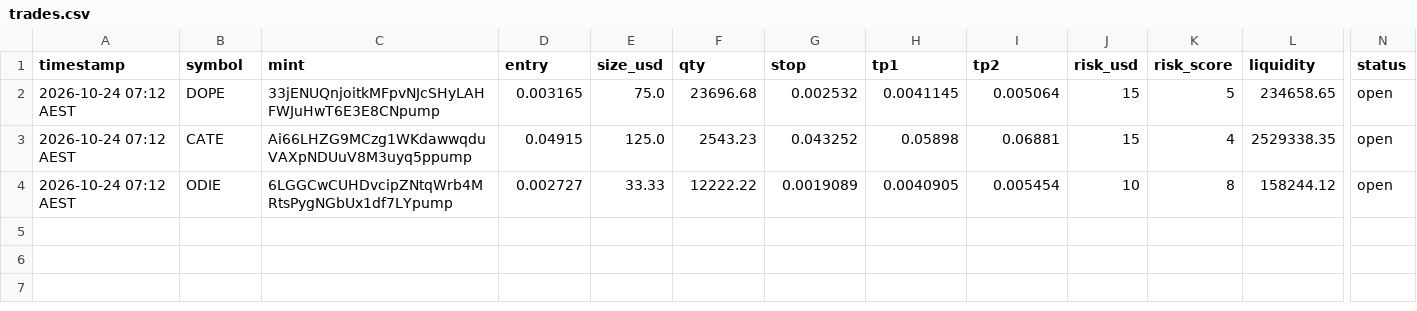
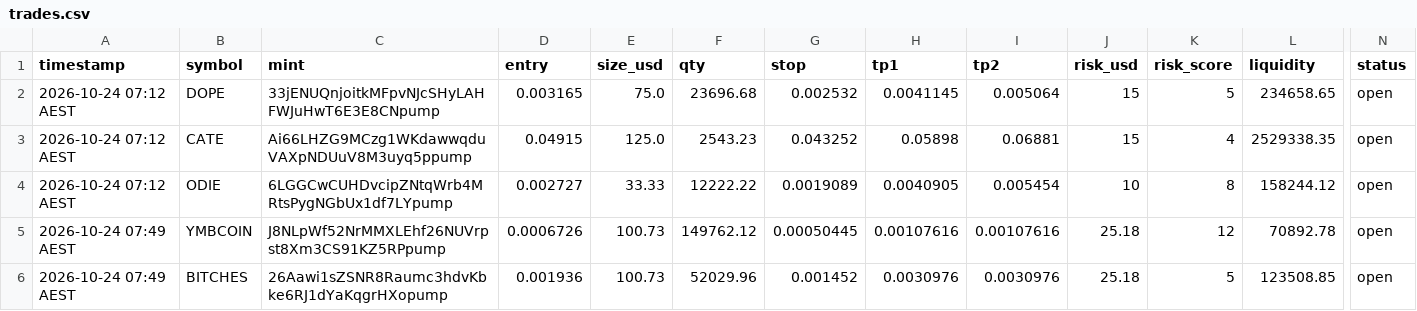
Before and after one commit to TimeSnapX/midas, a CSV file: trades.csv, drawn as a sheet; only a part is shown, gaps mark what is left out; rows hold the shown columns only; the diff names each change by its address in the sheet, - before the commit and + after, or states it on an @@ line.

```diff
--- a/trades.csv
+++ b/trades.csv
+row 5: 2026-10-24 07:49 AEST | YMBCOIN | J8NLpWf52NrMMXLEhf26NUVrpst8Xm3CS91KZ5RPpump | 0.0006726 | 100.73 | 149762.12 | 0.00050445 | 0.00107616 | 0.00107616 | 25.18 | 12 | 70892.78 | open
+row 6: 2026-10-24 07:49 AEST | BITCHES | 26Aawi1sZSNR8Raumc3hdvKbke6RJ1dYaKqgrHXopump | 0.001936 | 100.73 | 52029.96 | 0.001452 | 0.0030976 | 0.0030976 | 25.18 | 5 | 123508.85 | open
```
Also changed, not shown: 13 other files.
